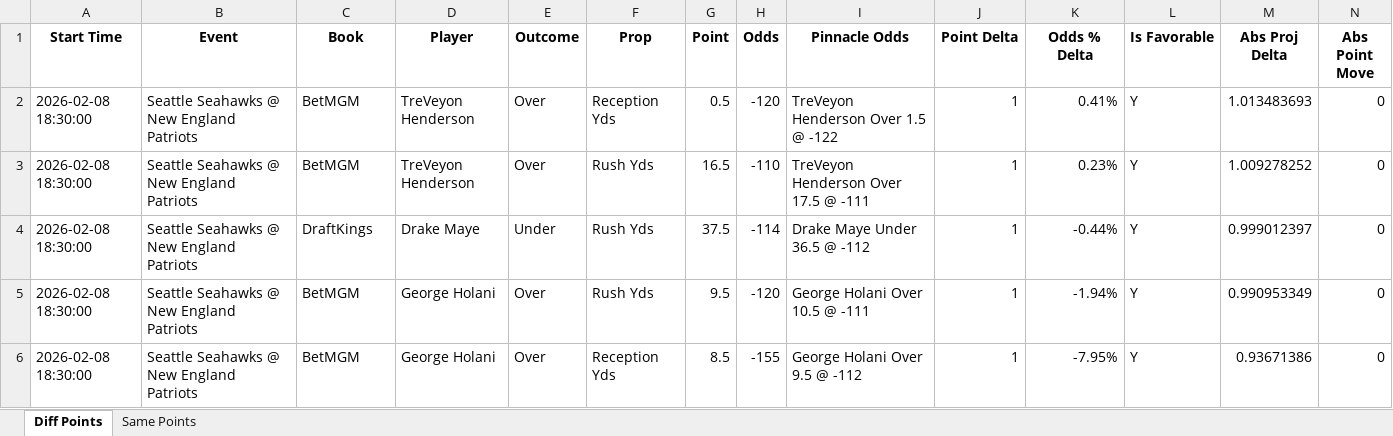
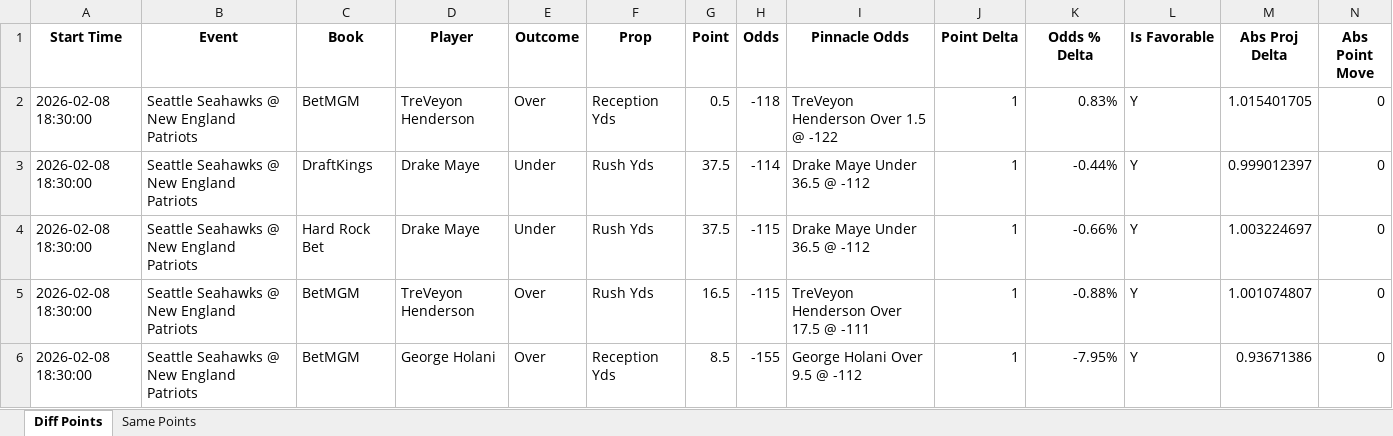
Before and after one commit to rahulShahCode/player-props-scraper, an Excel workbook: player_props.xlsx, sheet Diff Points, drawn as a sheet; values as stored, in another font and other column widths than the file's, no borders; removed rows and columns are numbered as before the commit, all else as after; the diff names each change by its address in the sheet, - before the commit and + after, or states it on an @@ line.

```diff
--- a/player_props.xlsx (sheet Diff Points)
+++ b/player_props.xlsx (sheet Diff Points)
-H2 (Odds): -120
+H2 (Odds): -118
-K2 (Odds % Delta): 0.41%
+K2 (Odds % Delta): 0.83%
-M2 (Abs Proj Delta): 1.013483693
+M2 (Abs Proj Delta): 1.015401705
-row 3: 2026-02-08 18:30:00 | Seattle Seahawks @ New England Patriots | BetMGM | TreVeyon Henderson | Over | Rush Yds | 16.5 | -110 | TreVeyon Henderson Over 17.5 @ -111 | 1 | 0.23% | Y | 1.009278252 | 0
+row 4: 2026-02-08 18:30:00 | Seattle Seahawks @ New England Patriots | Hard Rock Bet | Drake Maye | Under | Rush Yds | 37.5 | -115 | Drake Maye Under 36.5 @ -112 | 1 | -0.66% | Y | 1.003224697 | 0
-D5 (Player): George Holani
+D5 (Player): TreVeyon Henderson
-G5 (Point): 9.5
+G5 (Point): 16.5
-H5 (Odds): -120
+H5 (Odds): -115
-I5 (Pinnacle Odds): George Holani Over 10.5 @ -111
+I5 (Pinnacle Odds): TreVeyon Henderson Over 17.5 @ -111
-K5 (Odds % Delta): -1.94%
+K5 (Odds % Delta): -0.88%
-M5 (Abs Proj Delta): 0.990953349
+M5 (Abs Proj Delta): 1.001074807
```
Also changed, not shown: 2 other files.
